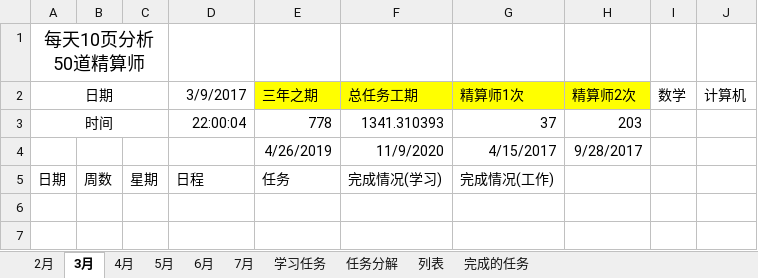
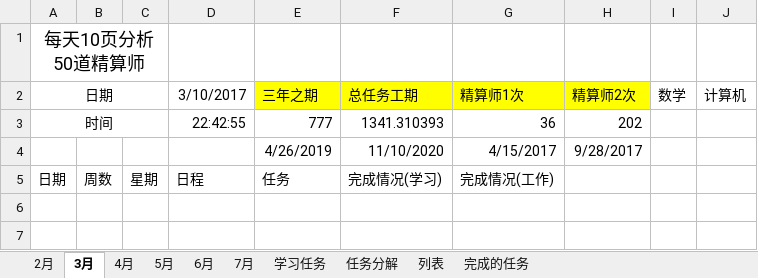
Before and after one commit to guofei9987/plans, an Excel workbook: 2017日记账.xlsx, sheet 3月, drawn as a sheet; only a part is shown; values as stored, in another font and other column widths than the file's, no borders; conditional formats not drawn; the diff names each change by its address in the sheet, - before the commit and + after, or states it on an @@ line.

```diff
--- a/2017日记账.xlsx (sheet 3月)
+++ b/2017日记账.xlsx (sheet 3月)
-D2: 3/9/2017
+D2: 3/10/2017
-D3: 22:00:04
+D3: 22:42:55
-E3: 778
+E3: 777
-G3: 37
+G3: 36
-H3: 203
+H3: 202
-F4: 11/9/2020
+F4: 11/10/2020
```
Also changed, not shown: sheet 2月, sheet 5月, sheet 7月, sheet 6月, sheet 4月, sheet 列表, charts or pictures.
